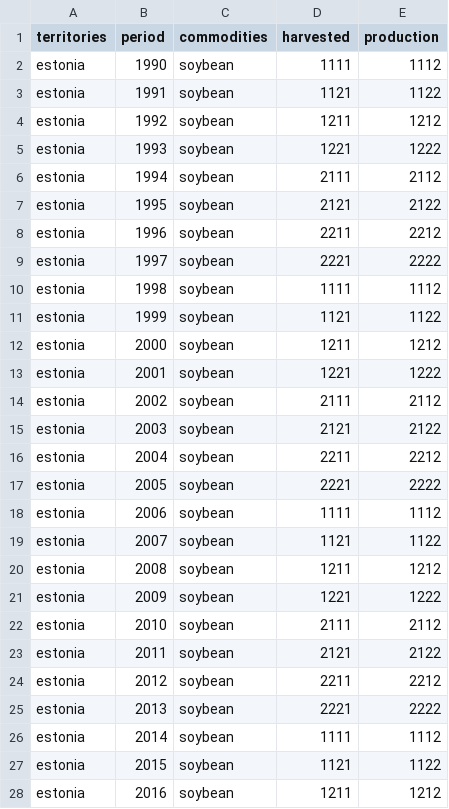
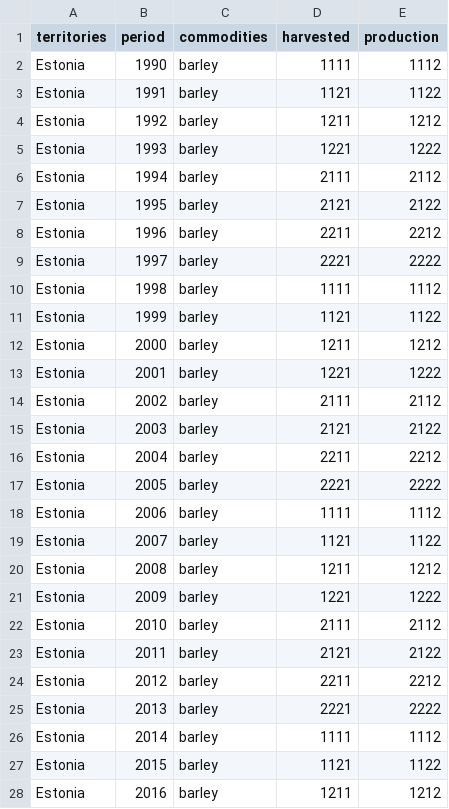
Before and after one commit to luckinet/arealDB, a CSV file: inst/test_datasets/example_table1.csv, drawn as a sheet; only a part is shown; the diff covers the shown part only.

```diff
--- a/inst/test_datasets/example_table1.csv
+++ b/inst/test_datasets/example_table1.csv
@@ -1,28 +1,28 @@
 territories,period,commodities,harvested,production
-estonia,1990,soybean,1111,1112
-estonia,1991,soybean,1121,1122
-estonia,1992,soybean,1211,1212
-estonia,1993,soybean,1221,1222
-estonia,1994,soybean,2111,2112
-estonia,1995,soybean,2121,2122
-estonia,1996,soybean,2211,2212
-estonia,1997,soybean,2221,2222
-estonia,1998,soybean,1111,1112
-estonia,1999,soybean,1121,1122
-estonia,2000,soybean,1211,1212
-estonia,2001,soybean,1221,1222
-estonia,2002,soybean,2111,2112
-estonia,2003,soybean,2121,2122
-estonia,2004,soybean,2211,2212
-estonia,2005,soybean,2221,2222
-estonia,2006,soybean,1111,1112
-estonia,2007,soybean,1121,1122
-estonia,2008,soybean,1211,1212
-estonia,2009,soybean,1221,1222
-estonia,2010,soybean,2111,2112
-estonia,2011,soybean,2121,2122
-estonia,2012,soybean,2211,2212
-estonia,2013,soybean,2221,2222
-estonia,2014,soybean,1111,1112
-estonia,2015,soybean,1121,1122
-estonia,2016,soybean,1211,1212
+Estonia,1990,barley,1111,1112
+Estonia,1991,barley,1121,1122
+Estonia,1992,barley,1211,1212
+Estonia,1993,barley,1221,1222
+Estonia,1994,barley,2111,2112
+Estonia,1995,barley,2121,2122
+Estonia,1996,barley,2211,2212
+Estonia,1997,barley,2221,2222
+Estonia,1998,barley,1111,1112
+Estonia,1999,barley,1121,1122
+Estonia,2000,barley,1211,1212
+Estonia,2001,barley,1221,1222
+Estonia,2002,barley,2111,2112
+Estonia,2003,barley,2121,2122
+Estonia,2004,barley,2211,2212
+Estonia,2005,barley,2221,2222
+Estonia,2006,barley,1111,1112
+Estonia,2007,barley,1121,1122
+Estonia,2008,barley,1211,1212
+Estonia,2009,barley,1221,1222
+Estonia,2010,barley,2111,2112
+Estonia,2011,barley,2121,2122
+Estonia,2012,barley,2211,2212
+Estonia,2013,barley,2221,2222
+Estonia,2014,barley,1111,1112
+Estonia,2015,barley,1121,1122
+Estonia,2016,barley,1211,1212
```
Also changed, not shown: 30 edited cells elsewhere in this file, inst/test_datasets/example_table2.csv, inst/test_datasets/id_units.csv, 8 other files.
